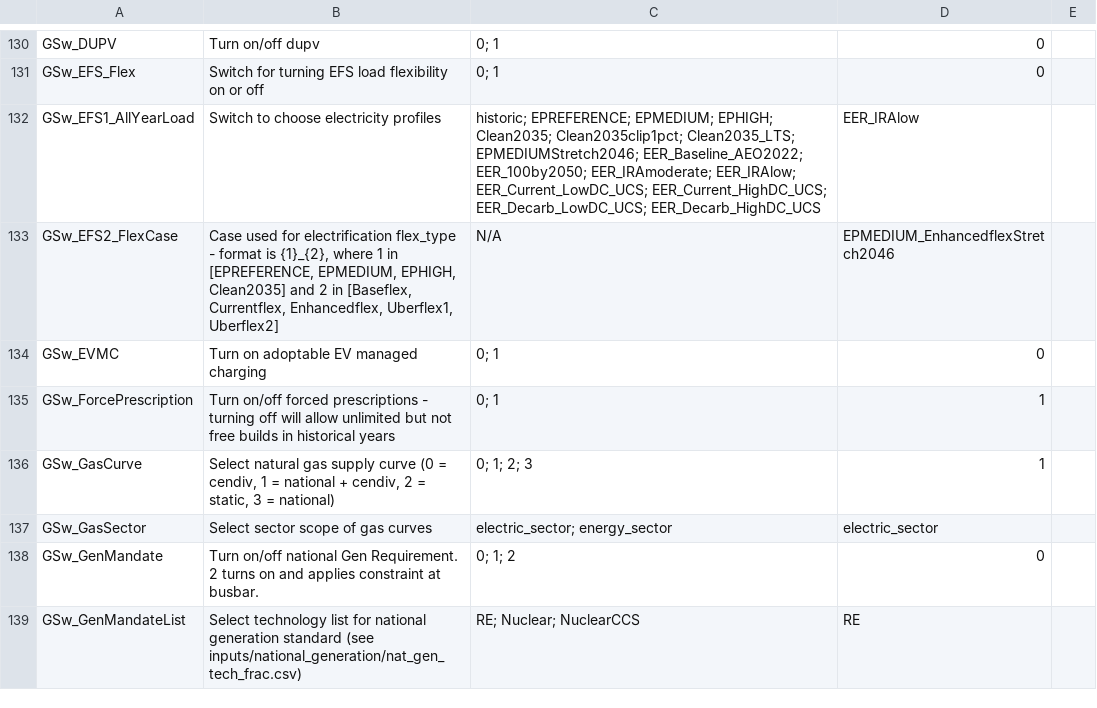
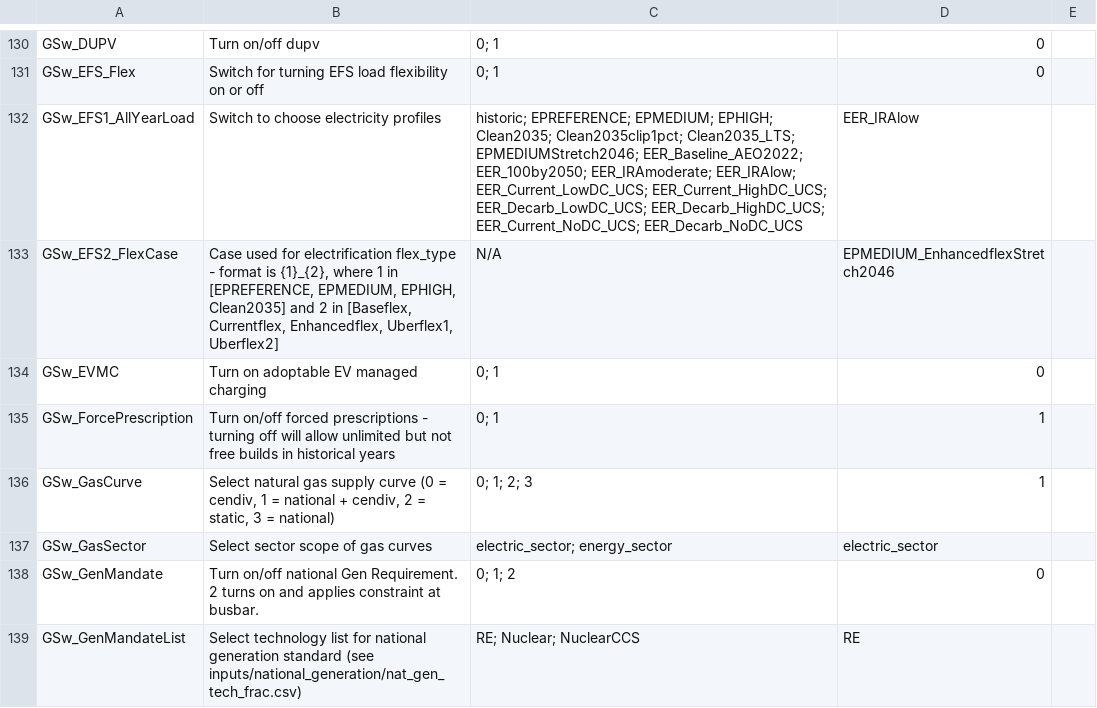
Before and after one commit to ucsusa/ReEDS-2.0, a CSV file: cases.csv, drawn as a sheet; only a part is shown, gaps mark what is left out.

Commit message:
adds no dc cases for state scenarios

```diff
--- a/cases.csv
+++ b/cases.csv
@@ -131,3 +131,3 @@ GSw_DUPV,Turn on/off dupv,0; 1,0,
 GSw_EFS_Flex,Switch for turning EFS load flexibility on or off,0; 1,0,
-GSw_EFS1_AllYearLoad,Switch to choose electricity profiles,historic; EPREFERENCE; EPMEDIUM; EPHIGH; Clean2035; Clean2035clip1pct; Clean2035_LTS; EPMEDIUMStretch2046; EER_Baseline_AEO2022; EER_100by2050; EER_IRAmoderate; EER_IRAlow; EER_Current_LowDC_UCS; EER_Current_HighDC_UCS; EER_Decarb_LowDC_UCS; EER_Decarb_HighDC_UCS,EER_IRAlow,
+GSw_EFS1_AllYearLoad,Switch to choose electricity profiles,historic; EPREFERENCE; EPMEDIUM; EPHIGH; Clean2035; Clean2035clip1pct; Clean2035_LTS; EPMEDIUMStretch2046; EER_Baseline_AEO2022; EER_100by2050; EER_IRAmoderate; EER_IRAlow; EER_Current_LowDC_UCS; EER_Current_HighDC_UCS; EER_Decarb_LowDC_UCS; EER_Decarb_HighDC_UCS; EER_Current_NoDC_UCS; EER_Decarb_NoDC_UCS,EER_IRAlow,
 GSw_EFS2_FlexCase,"Case used for electrification flex_type - format is {1}_{2}, where 1 in [EPREFERENCE, EPMEDIUM, EPHIGH, Clean2035] and 2 in [Baseflex, Currentflex, Enhancedflex, Uberflex1, Uberflex2]",N/A,EPMEDIUM_EnhancedflexStretch2046,
```
Also changed, not shown: cases_ucs.csv.
